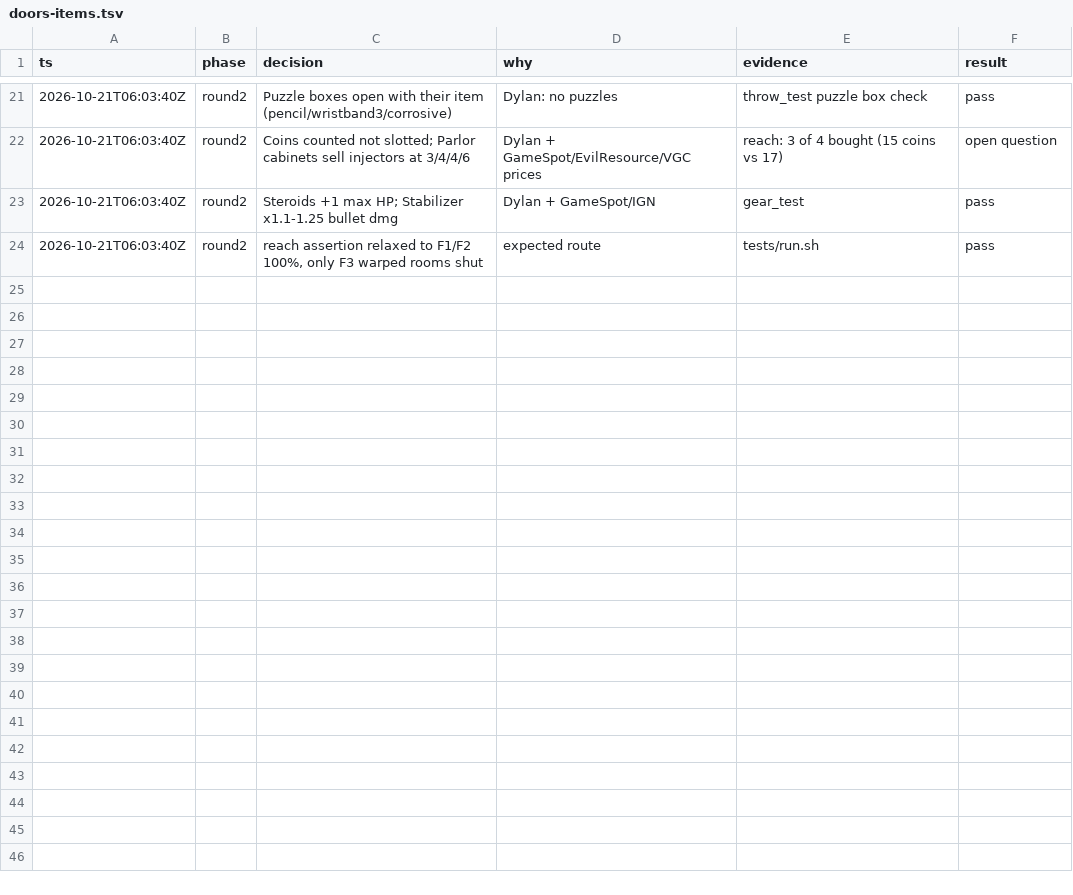
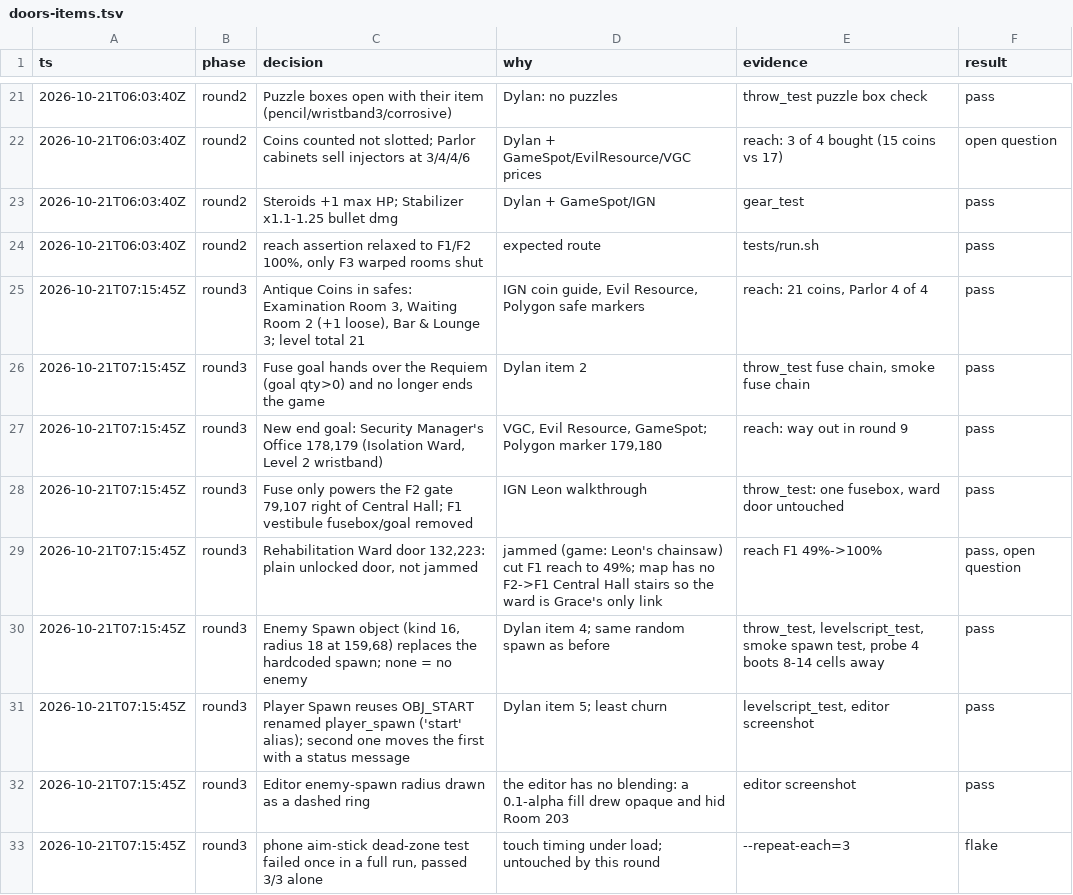
Before and after one commit to nofxboy1234/sokol-ink-ribbon, a TSV file: .audit/doors-items.tsv, drawn as a sheet; only a part is shown, gaps mark what is left out.

Commit message:
Round 3: coins in safes, Requiem handover goal, Security Manager's Office end goal, F2-only fuse gate, enemy and player spawn objects

```diff
--- a/.audit/doors-items.tsv
+++ b/.audit/doors-items.tsv
@@ -24 +24,10 @@ ts	phase	decision	why	evidence	result
 2026-10-21T06:03:40Z	round2	reach assertion relaxed to F1/F2 100%, only F3 warped rooms shut	expected route	tests/run.sh	pass
+2026-10-21T07:15:45Z	round3	Antique Coins in safes: Examination Room 3, Waiting Room 2 (+1 loose), Bar & Lounge 3; level total 21	IGN coin guide, Evil Resource, Polygon safe markers	reach: 21 coins, Parlor 4 of 4	pass
+2026-10-21T07:15:45Z	round3	Fuse goal hands over the Requiem (goal qty>0) and no longer ends the game	Dylan item 2	throw_test fuse chain, smoke fuse chain	pass
+2026-10-21T07:15:45Z	round3	New end goal: Security Manager's Office 178,179 (Isolation Ward, Level 2 wristband)	VGC, Evil Resource, GameSpot; Polygon marker 179,180	reach: way out in round 9	pass
+2026-10-21T07:15:45Z	round3	Fuse only powers the F2 gate 79,107 right of Central Hall; F1 vestibule fusebox/goal removed	IGN Leon walkthrough	throw_test: one fusebox, ward door untouched	pass
+2026-10-21T07:15:45Z	round3	Rehabilitation Ward door 132,223: plain unlocked door, not jammed	jammed (game: Leon's chainsaw) cut F1 reach to 49%; map has no F2->F1 Central Hall stairs so the ward is Grace's only link	reach F1 49%->100%	pass, open question
+2026-10-21T07:15:45Z	round3	Enemy Spawn object (kind 16, radius 18 at 159,68) replaces the hardcoded spawn; none = no enemy	Dylan item 4; same random spawn as before	throw_test, levelscript_test, smoke spawn test, probe 4 boots 8-14 cells away	pass
+2026-10-21T07:15:45Z	round3	Player Spawn reuses OBJ_START renamed player_spawn ('start' alias); second one moves the first with a status message	Dylan item 5; least churn	levelscript_test, editor screenshot	pass
+2026-10-21T07:15:45Z	round3	Editor enemy-spawn radius drawn as a dashed ring	the editor has no blending: a 0.1-alpha fill drew opaque and hid Room 203	editor screenshot	pass
+2026-10-21T07:15:45Z	round3	phone aim-stick dead-zone test failed once in a full run, passed 3/3 alone	touch timing under load; untouched by this round	--repeat-each=3	flake
```
Also changed, not shown: 18 other files.
